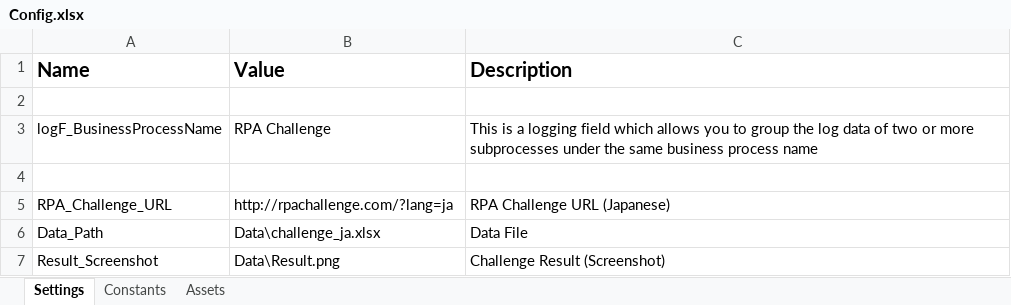
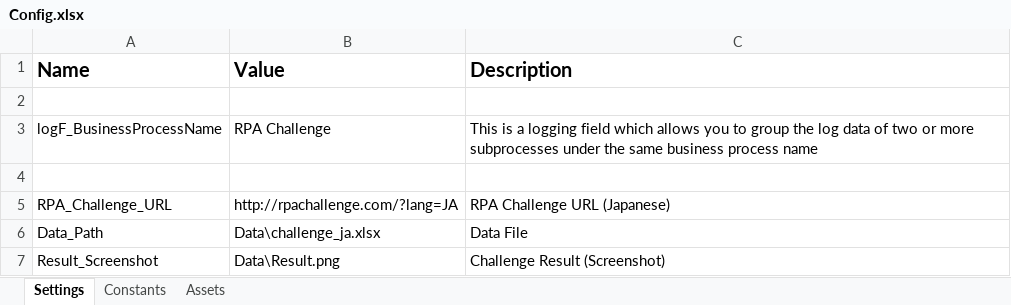
Before and after one commit to miyaichi/RPA_Challenge, an Excel workbook: Data/Config.xlsx, sheet Settings, drawn as a sheet; values as stored, in another font and other column widths than the file's, no borders; the diff names each change by its address in the sheet, - before the commit and + after, or states it on an @@ line.

```diff
--- a/Data/Config.xlsx (sheet Settings)
+++ b/Data/Config.xlsx (sheet Settings)
-B5 (Value): http://rpachallenge.com/?lang=ja
+B5 (Value): http://rpachallenge.com/?lang=JA
```
Also changed, not shown: 32 other files.
